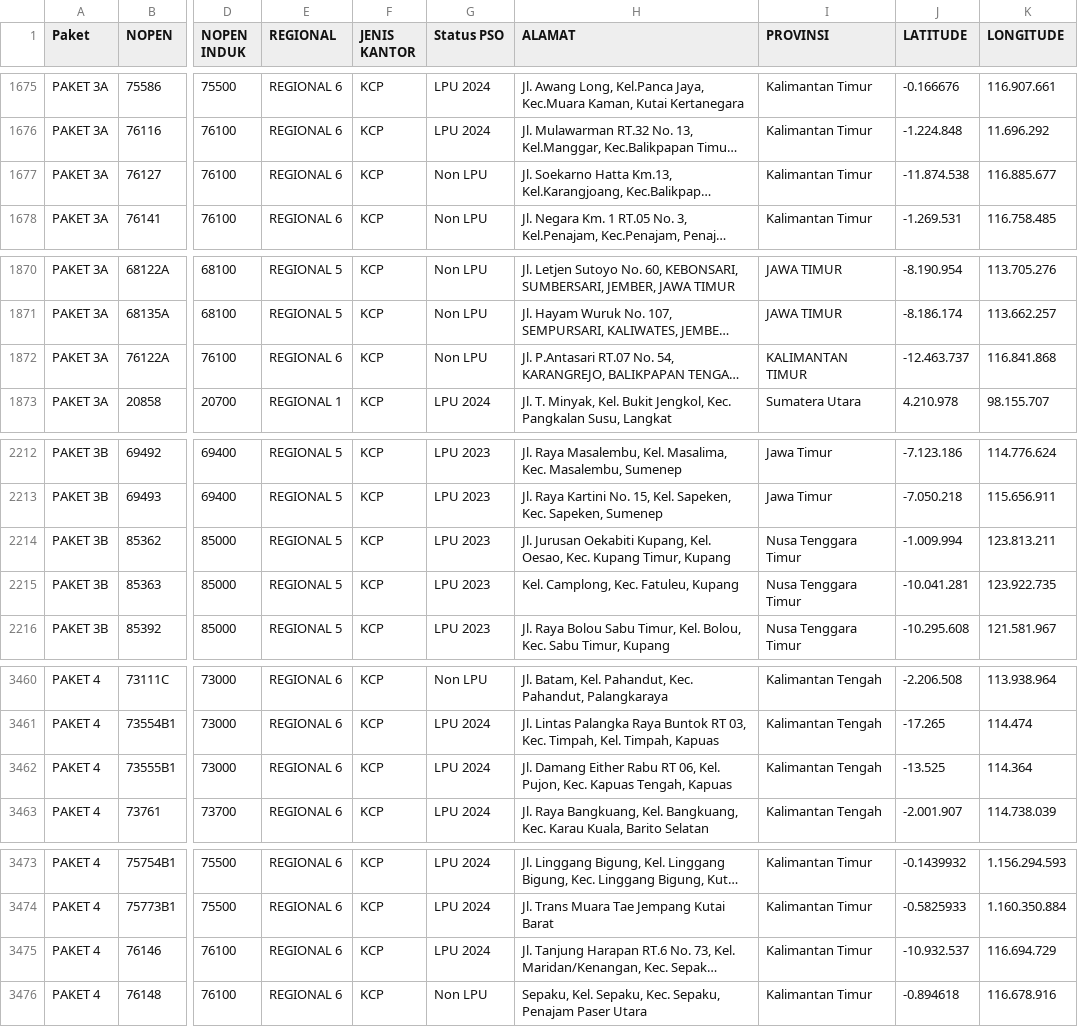
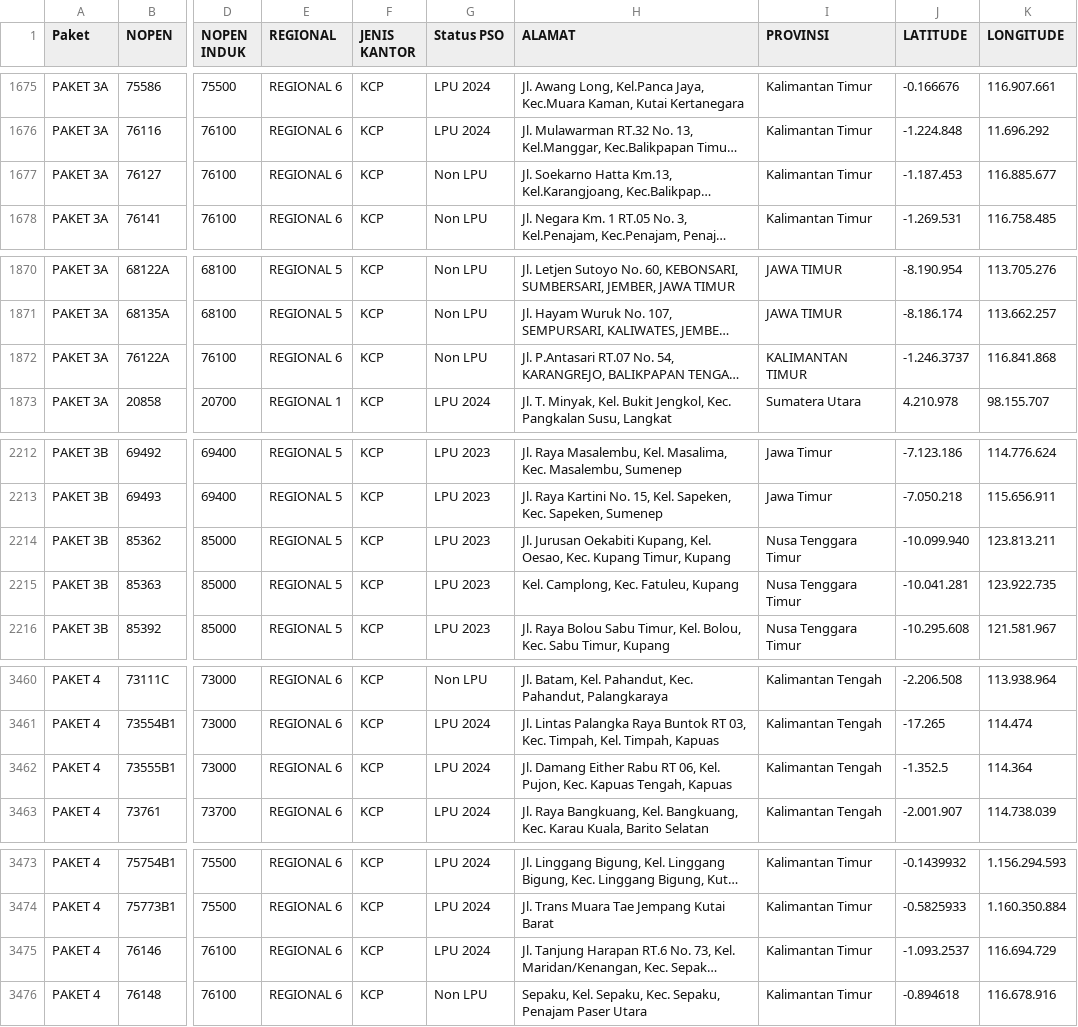
Before and after one commit to nsocpos/nsocpos.github.io, a CSV file: data.csv, drawn as a sheet; only a part is shown, gaps mark what is left out; long unchanged cells end in …; the diff names each change by its address in the sheet, - before the commit and + after, or states it on an @@ line.

Commit message:
Update data.csv

```diff
--- a/data.csv
+++ b/data.csv
-J1677 (LATITUDE): -11.874.538
+J1677 (LATITUDE): -1.187.453
-J1872 (LATITUDE): -12.463.737
+J1872 (LATITUDE): -1.246.3737
-J2214 (LATITUDE): -1.009.994
+J2214 (LATITUDE): -10.099.940
-J3462 (LATITUDE): -13.525
+J3462 (LATITUDE): -1.352.5
-J3475 (LATITUDE): -10.932.537
+J3475 (LATITUDE): -1.093.2537
```
